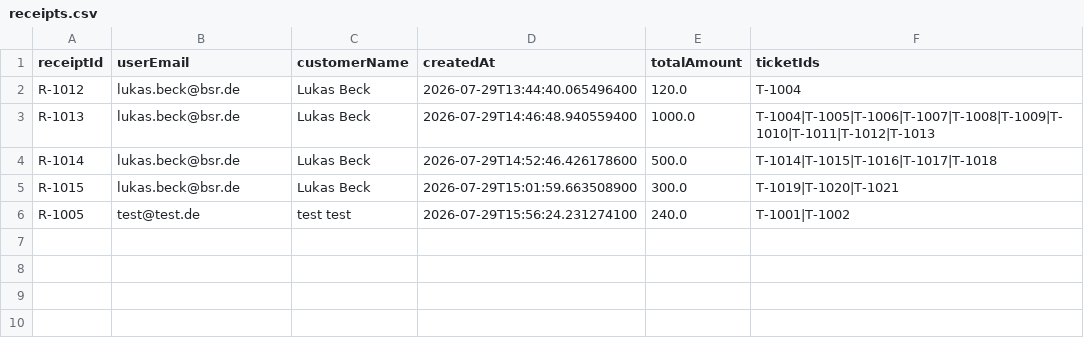
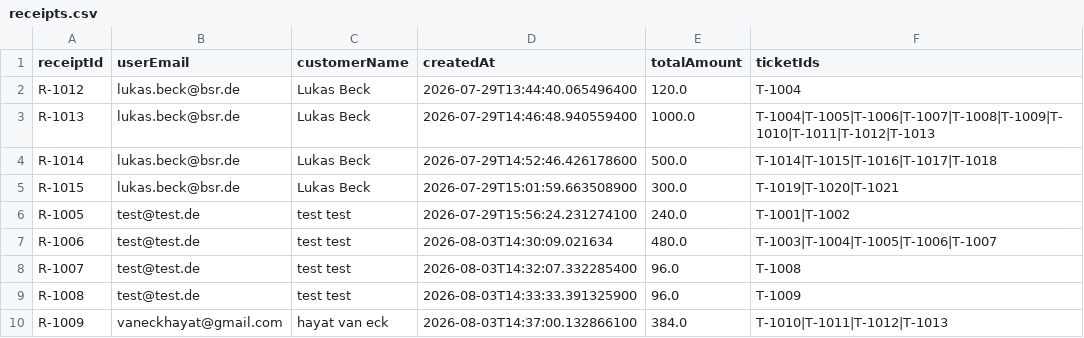
Before and after one commit to hayatvaneck/Eventarena-Ticket-Verkauf-System, a CSV file: data/receipts.csv, drawn as a sheet.

```diff
--- a/data/receipts.csv
+++ b/data/receipts.csv
@@ -6 +6,5 @@ R-1015;lukas.beck@bsr.de;Lukas Beck;2026-07-29T15:01:59.663508900;300.0;T-1019|T
 R-1005;test@test.de;test test;2026-07-29T15:56:24.231274100;240.0;T-1001|T-1002
+R-1006;test@test.de;test test;2026-08-03T14:30:09.021634;480.0;T-1003|T-1004|T-1005|T-1006|T-1007
+R-1007;test@test.de;test test;2026-08-03T14:32:07.332285400;96.0;T-1008
+R-1008;test@test.de;test test;2026-08-03T14:33:33.391325900;96.0;T-1009
+R-1009;vaneckhayat@gmail.com;hayat van eck;2026-08-03T14:37:00.132866100;384.0;T-1010|T-1011|T-1012|T-1013
```
Also changed, not shown: data/tickets.csv, data/users.csv, 6 other files.
